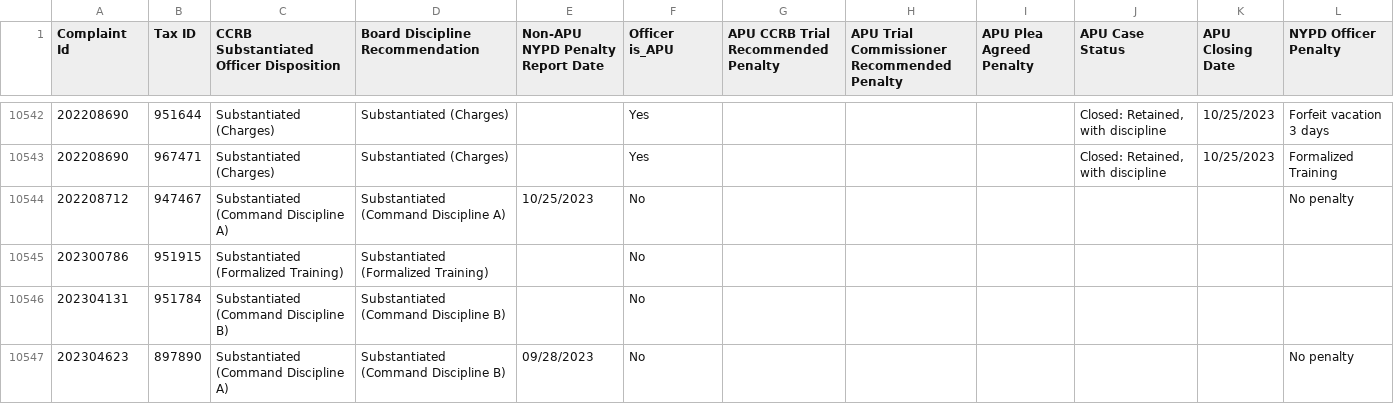
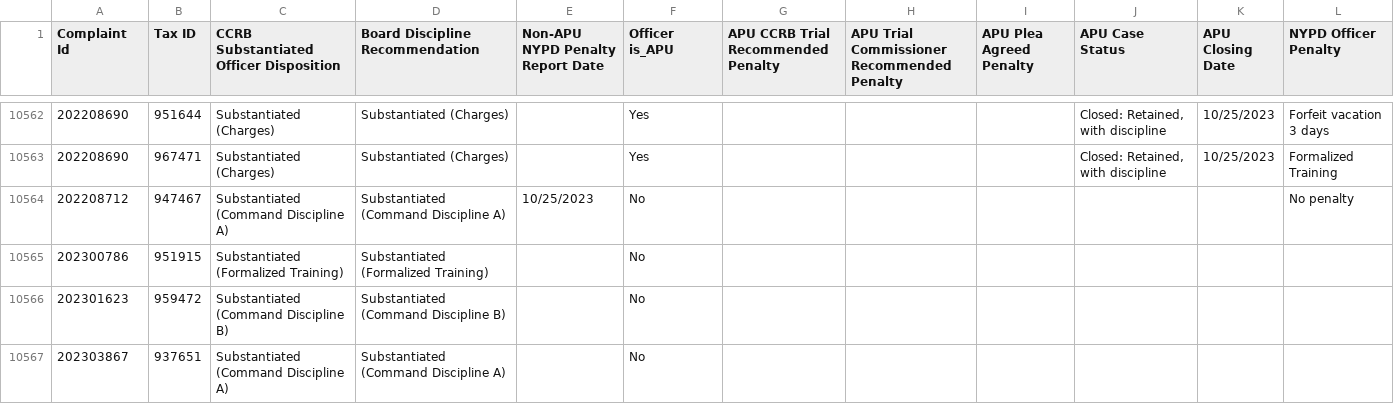
Before and after one commit to ryanwatkins/ccrb-complaint-records, a CSV file: ccrb-complaints-database-penalties.csv, drawn as a sheet; only a part is shown, gaps mark what is left out; the shorter side is filled out with more unchanged rows; the diff covers the shown part only.

```diff
--- a/ccrb-complaints-database-penalties.csv
+++ b/ccrb-complaints-database-penalties.csv
@@ -10545 +10565,3 @@ Complaint Id,Tax ID,CCRB Substantiated Officer Disposition,Board Discipline Reco
 202300786,951915,Substantiated (Formalized Training),Substantiated (Formalized Training),,No,,,,,,
+202301623,959472,Substantiated (Command Discipline B),Substantiated (Command Discipline B),,No,,,,,,
+202303867,937651,Substantiated (Command Discipline A),Substantiated (Command Discipline A),,No,,,,,,
```
Also changed, not shown: 22 added rows and 3 edited cells elsewhere in this file, 2 other files.
